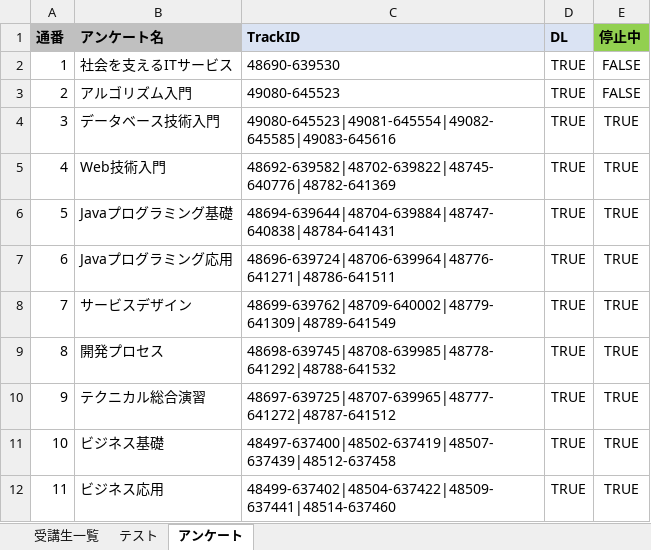
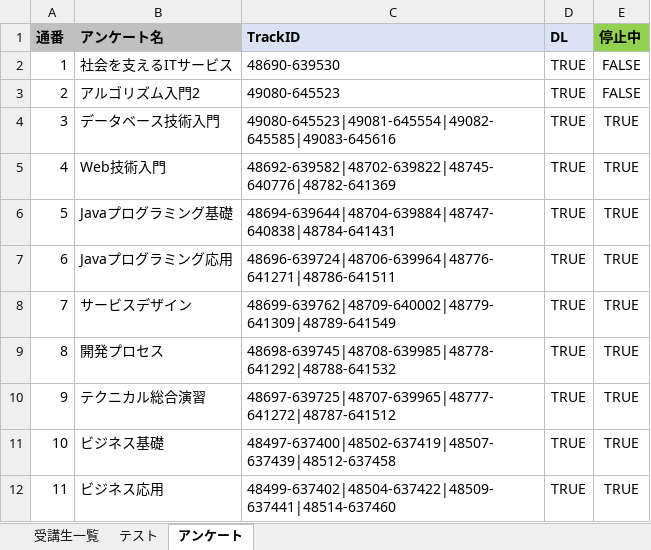
Before and after one commit to nishida2073/project_management, an Excel workbook: tool/track-aggregator/master/地域共催-2025.xlsx, sheet アンケート, drawn as a sheet; values as stored, in another font and other column widths than the file's, no borders; the diff names each change by its address in the sheet, - before the commit and + after, or states it on an @@ line.

```diff
--- a/tool/track-aggregator/master/地域共催-2025.xlsx (sheet アンケート)
+++ b/tool/track-aggregator/master/地域共催-2025.xlsx (sheet アンケート)
-B3 (アンケート名): アルゴリズム入門
+B3 (アンケート名): アルゴリズム入門2
```
Also changed, not shown: sheet 受講生一覧, sheet テスト, tool/track-aggregator/master/地域共催-2026.xlsx, 3 other files.
